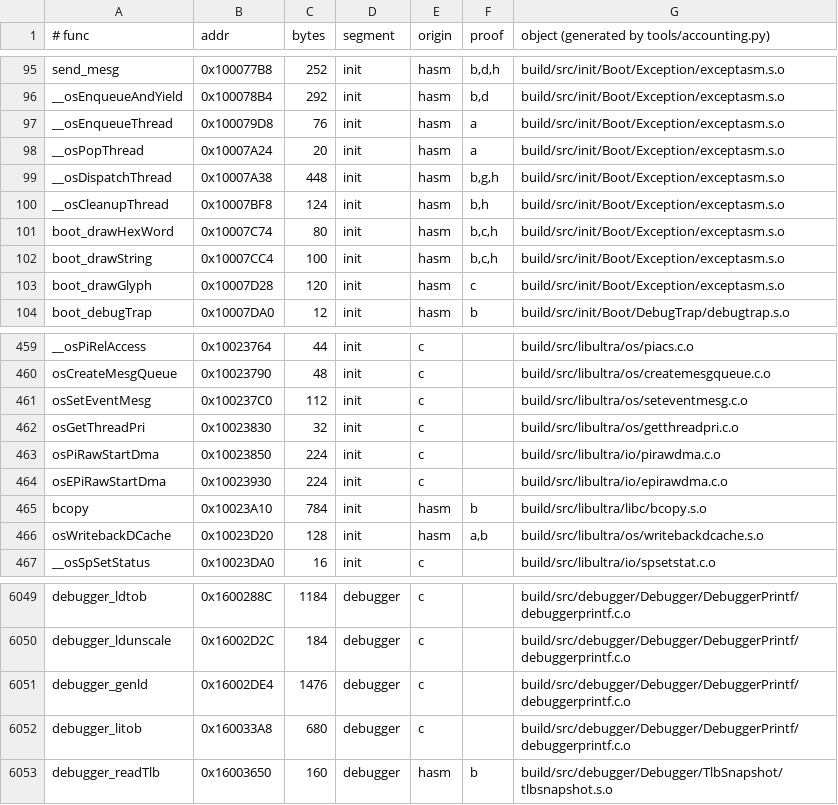
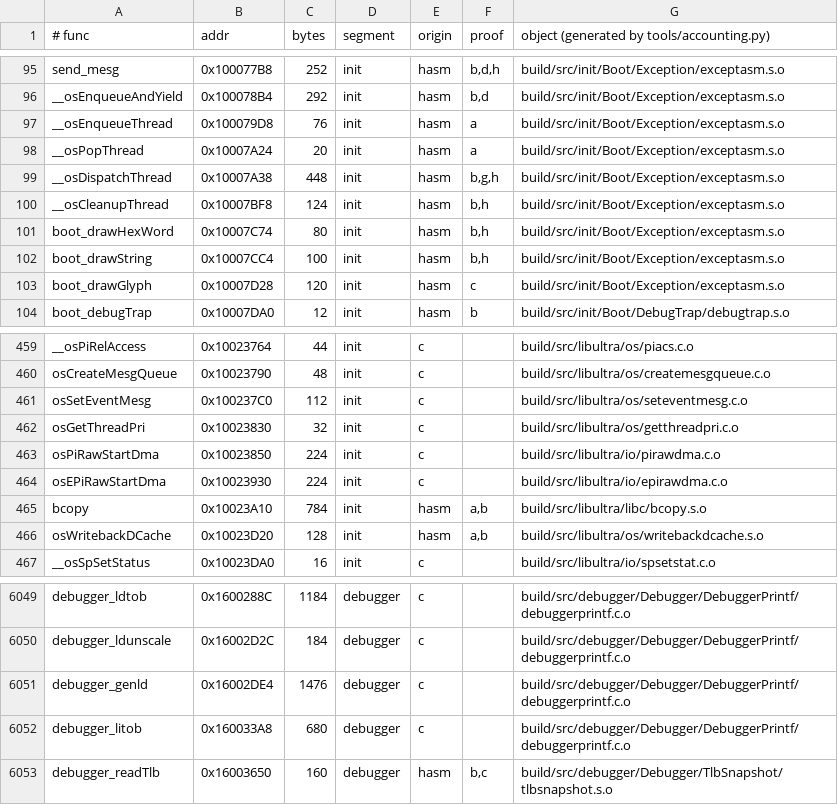
Before and after one commit to sholdee/conker-decomp, a TSV file: tools/accounting.tsv, drawn as a sheet; only a part is shown, gaps mark what is left out.

```diff
--- a/tools/accounting.tsv
+++ b/tools/accounting.tsv
@@ -100,4 +100,4 @@ __osDispatchThread	0x10007A38	448	init	hasm	b,g,h	build/src/init/Boot/Exception/
 __osCleanupThread	0x10007BF8	124	init	hasm	b,h	build/src/init/Boot/Exception/exceptasm.s.o
-boot_drawHexWord	0x10007C74	80	init	hasm	b,c,h	build/src/init/Boot/Exception/exceptasm.s.o
-boot_drawString	0x10007CC4	100	init	hasm	b,c,h	build/src/init/Boot/Exception/exceptasm.s.o
+boot_drawHexWord	0x10007C74	80	init	hasm	b,h	build/src/init/Boot/Exception/exceptasm.s.o
+boot_drawString	0x10007CC4	100	init	hasm	b,h	build/src/init/Boot/Exception/exceptasm.s.o
 boot_drawGlyph	0x10007D28	120	init	hasm	c	build/src/init/Boot/Exception/exceptasm.s.o
@@ -464,3 +464,3 @@ osPiRawStartDma	0x10023850	224	init	c		build/src/libultra/io/pirawdma.c.o
 osEPiRawStartDma	0x10023930	224	init	c		build/src/libultra/io/epirawdma.c.o
-bcopy	0x10023A10	784	init	hasm	b	build/src/libultra/libc/bcopy.s.o
+bcopy	0x10023A10	784	init	hasm	a,b	build/src/libultra/libc/bcopy.s.o
 osWritebackDCache	0x10023D20	128	init	hasm	a,b	build/src/libultra/os/writebackdcache.s.o
@@ -6052,2 +6052,2 @@ debugger_genld	0x16002DE4	1476	debugger	c		build/src/debugger/Debugger/DebuggerP
 debugger_litob	0x160033A8	680	debugger	c		build/src/debugger/Debugger/DebuggerPrintf/debuggerprintf.c.o
-debugger_readTlb	0x16003650	160	debugger	hasm	b	build/src/debugger/Debugger/TlbSnapshot/tlbsnapshot.s.o
+debugger_readTlb	0x16003650	160	debugger	hasm	b,c	build/src/debugger/Debugger/TlbSnapshot/tlbsnapshot.s.o
```
Also changed, not shown: 30 other files.
